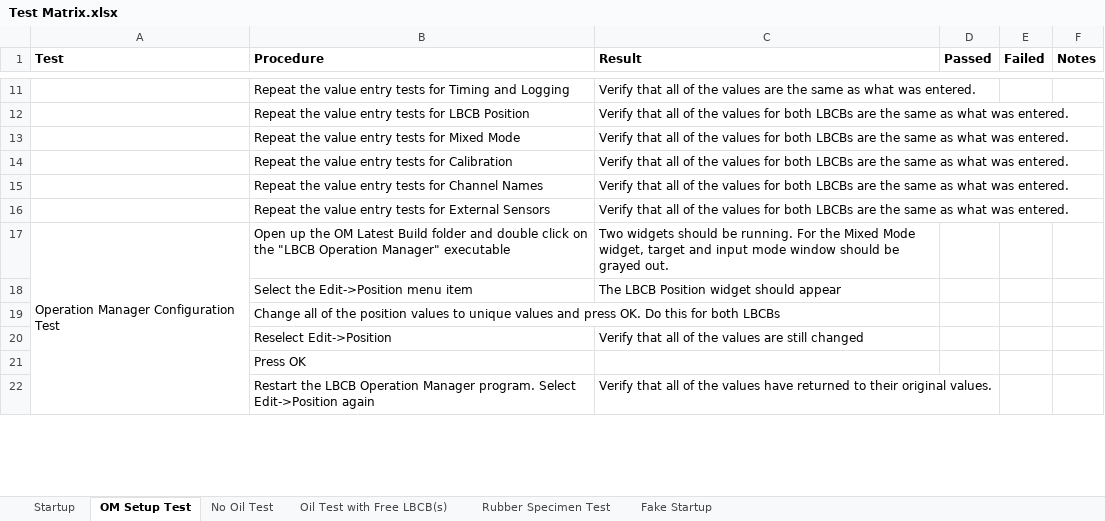
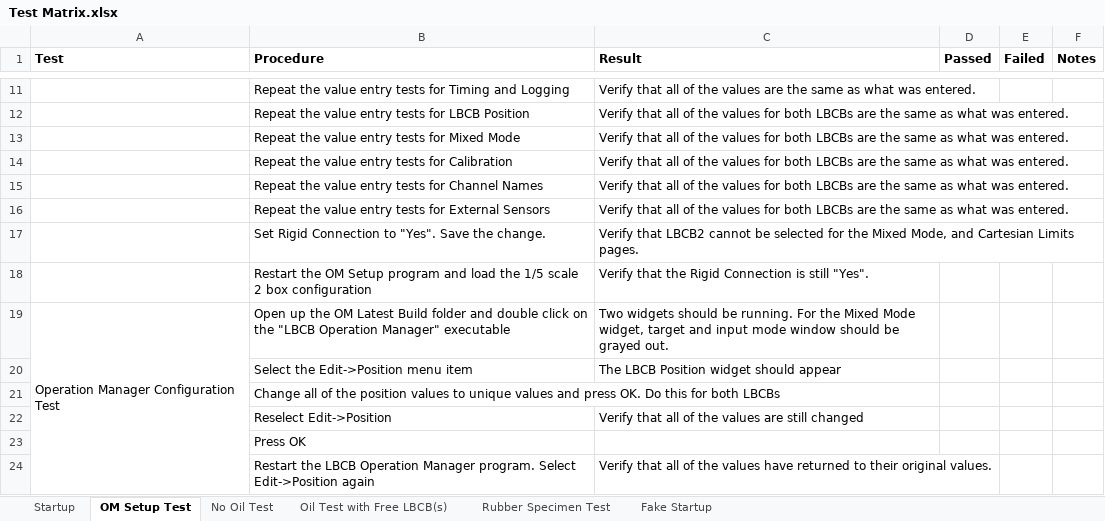
Before and after one commit to mbletzinger/lbcb-om, an Excel workbook: Test Matrix.xlsx, sheet OM Setup Test, drawn as a sheet; only a part is shown, gaps mark what is left out; values as stored, in another font and other column widths than the file's, no borders; the diff names each change by its address in the sheet, - before the commit and + after, or states it on an @@ line.

Commit message:
Rigid connection testing

```diff
--- a/Test Matrix.xlsx (sheet OM Setup Test)
+++ b/Test Matrix.xlsx (sheet OM Setup Test)
+row 17:  | Set Rigid Connection to "Yes". Save the change. | Verify that LBCB2 cannot be selected for the Mixed Mode, and Cartesian Limits pages.
+row 18:  | Restart the OM Setup program and load the 1/5 scale 2 box configuration | Verify that the Rigid Connection is still "Yes".
```
